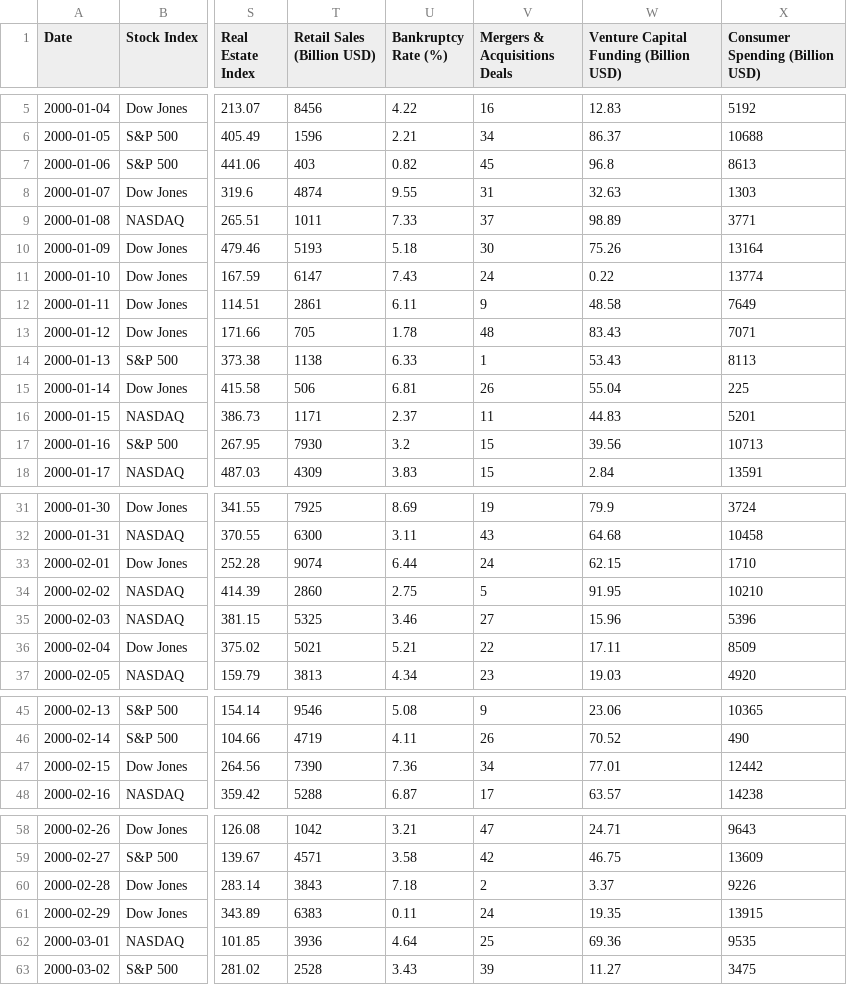
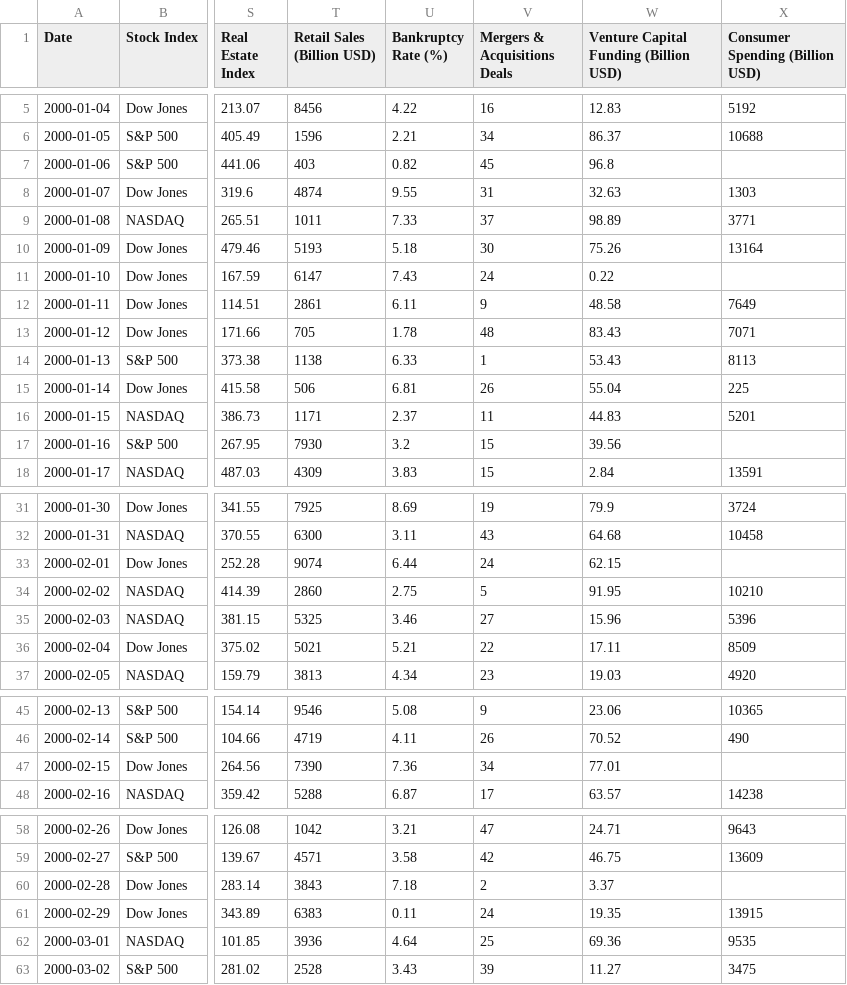
Before and after one commit to nastaranyaghoobi/financial-dataset, a CSV file: finance_economics_dataset.csv, drawn as a sheet; only a part is shown, gaps mark what is left out; the diff covers the shown part only; the diff names each change by its address in the sheet, - before the commit and + after, or states it on an @@ line.

Commit message:
Update finance_economics_dataset.csv

```diff
--- a/finance_economics_dataset.csv
+++ b/finance_economics_dataset.csv
-X7 (Consumer Spending (Billion USD)): 8613
+X7 (Consumer Spending (Billion USD)): (empty)
-X11 (Consumer Spending (Billion USD)): 13774
+X11 (Consumer Spending (Billion USD)): (empty)
-X17 (Consumer Spending (Billion USD)): 10713
+X17 (Consumer Spending (Billion USD)): (empty)
-X33 (Consumer Spending (Billion USD)): 1710
+X33 (Consumer Spending (Billion USD)): (empty)
-X47 (Consumer Spending (Billion USD)): 12442
+X47 (Consumer Spending (Billion USD)): (empty)
-X60 (Consumer Spending (Billion USD)): 9226
+X60 (Consumer Spending (Billion USD)): (empty)
```
Also changed, not shown: 5 edited cells elsewhere in this file.
